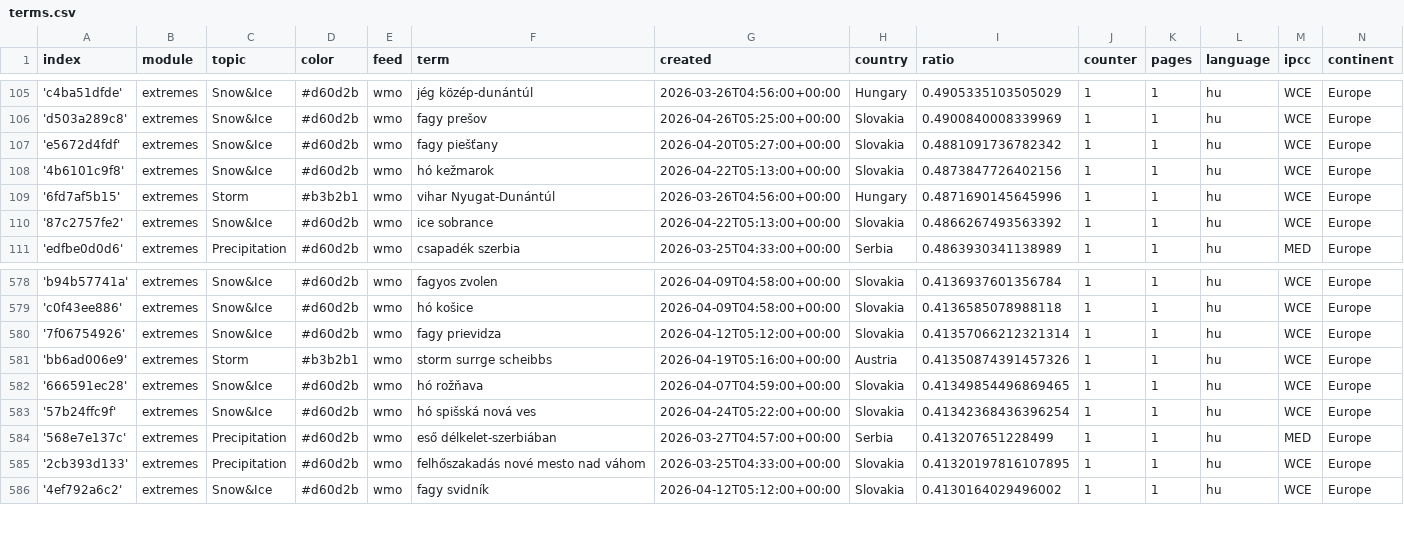
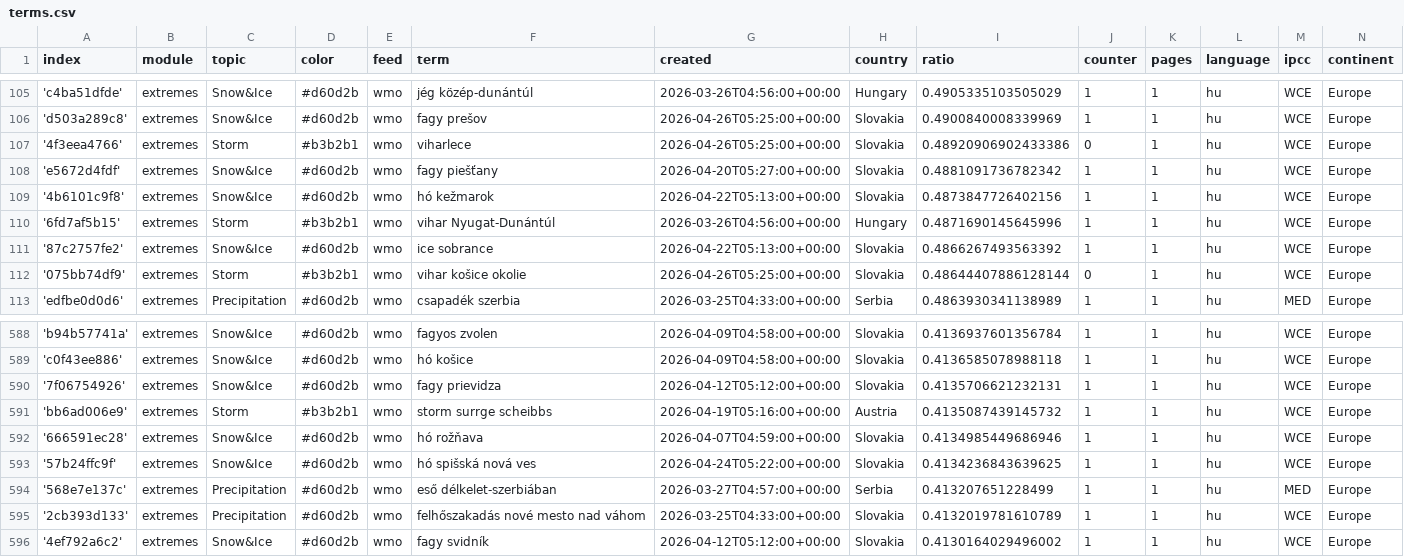
Before and after one commit to jens-news/hungarianExtremes, a CSV file: terms.csv, drawn as a sheet; only a part is shown, gaps mark what is left out; the diff covers the shown part only.

```diff
--- a/terms.csv
+++ b/terms.csv
@@ -106,2 +106,3 @@ index,module,topic,color,feed,term,created,country,ratio,counter,pages,language,
 'd503a289c8',extremes,Snow&Ice,#d60d2b,wmo,fagy prešov,2026-04-26T05:25:00+00:00,Slovakia,0.4900840008339969,1,1,hu,WCE,Europe
+'4f3eea4766',extremes,Storm,#b3b2b1,wmo,viharlece,2026-04-26T05:25:00+00:00,Slovakia,0.48920906902433386,0,1,hu,WCE,Europe
 'e5672d4fdf',extremes,Snow&Ice,#d60d2b,wmo,fagy piešťany,2026-04-20T05:27:00+00:00,Slovakia,0.4881091736782342,1,1,hu,WCE,Europe
@@ -110,2 +111,3 @@ index,module,topic,color,feed,term,created,country,ratio,counter,pages,language,
 '87c2757fe2',extremes,Snow&Ice,#d60d2b,wmo,ice sobrance,2026-04-22T05:13:00+00:00,Slovakia,0.4866267493563392,1,1,hu,WCE,Europe
+'075bb74df9',extremes,Storm,#b3b2b1,wmo,vihar košice okolie,2026-04-26T05:25:00+00:00,Slovakia,0.48644407886128144,0,1,hu,WCE,Europe
 'edfbe0d0d6',extremes,Precipitation,#d60d2b,wmo,csapadék szerbia,2026-03-25T04:33:00+00:00,Serbia,0.4863930341138989,1,1,hu,MED,Europe
@@ -579,8 +589,8 @@ index,module,topic,color,feed,term,created,country,ratio,counter,pages,language,
 'c0f43ee886',extremes,Snow&Ice,#d60d2b,wmo,hó košice,2026-04-09T04:58:00+00:00,Slovakia,0.4136585078988118,1,1,hu,WCE,Europe
-'7f06754926',extremes,Snow&Ice,#d60d2b,wmo,fagy prievidza,2026-04-12T05:12:00+00:00,Slovakia,0.41357066212321314,1,1,hu,WCE,Europe
-'bb6ad006e9',extremes,Storm,#b3b2b1,wmo,storm surrge scheibbs,2026-04-19T05:16:00+00:00,Austria,0.41350874391457326,1,1,hu,WCE,Europe
-'666591ec28',extremes,Snow&Ice,#d60d2b,wmo,hó rožňava,2026-04-07T04:59:00+00:00,Slovakia,0.41349854496869465,1,1,hu,WCE,Europe
-'57b24ffc9f',extremes,Snow&Ice,#d60d2b,wmo,hó spišská nová ves,2026-04-24T05:22:00+00:00,Slovakia,0.41342368436396254,1,1,hu,WCE,Europe
+'7f06754926',extremes,Snow&Ice,#d60d2b,wmo,fagy prievidza,2026-04-12T05:12:00+00:00,Slovakia,0.4135706621232131,1,1,hu,WCE,Europe
+'bb6ad006e9',extremes,Storm,#b3b2b1,wmo,storm surrge scheibbs,2026-04-19T05:16:00+00:00,Austria,0.4135087439145732,1,1,hu,WCE,Europe
+'666591ec28',extremes,Snow&Ice,#d60d2b,wmo,hó rožňava,2026-04-07T04:59:00+00:00,Slovakia,0.4134985449686946,1,1,hu,WCE,Europe
+'57b24ffc9f',extremes,Snow&Ice,#d60d2b,wmo,hó spišská nová ves,2026-04-24T05:22:00+00:00,Slovakia,0.4134236843639625,1,1,hu,WCE,Europe
 '568e7e137c',extremes,Precipitation,#d60d2b,wmo,eső délkelet-szerbiában,2026-03-27T04:57:00+00:00,Serbia,0.413207651228499,1,1,hu,MED,Europe
-'2cb393d133',extremes,Precipitation,#d60d2b,wmo,felhőszakadás nové mesto nad váhom,2026-03-25T04:33:00+00:00,Slovakia,0.41320197816107895,1,1,hu,WCE,Europe
+'2cb393d133',extremes,Precipitation,#d60d2b,wmo,felhőszakadás nové mesto nad váhom,2026-03-25T04:33:00+00:00,Slovakia,0.4132019781610789,1,1,hu,WCE,Europe
 '4ef792a6c2',extremes,Snow&Ice,#d60d2b,wmo,fagy svidník,2026-04-12T05:12:00+00:00,Slovakia,0.4130164029496002,1,1,hu,WCE,Europe
```
Also changed, not shown: 8 added rows and 1 edited cell elsewhere in this file.
